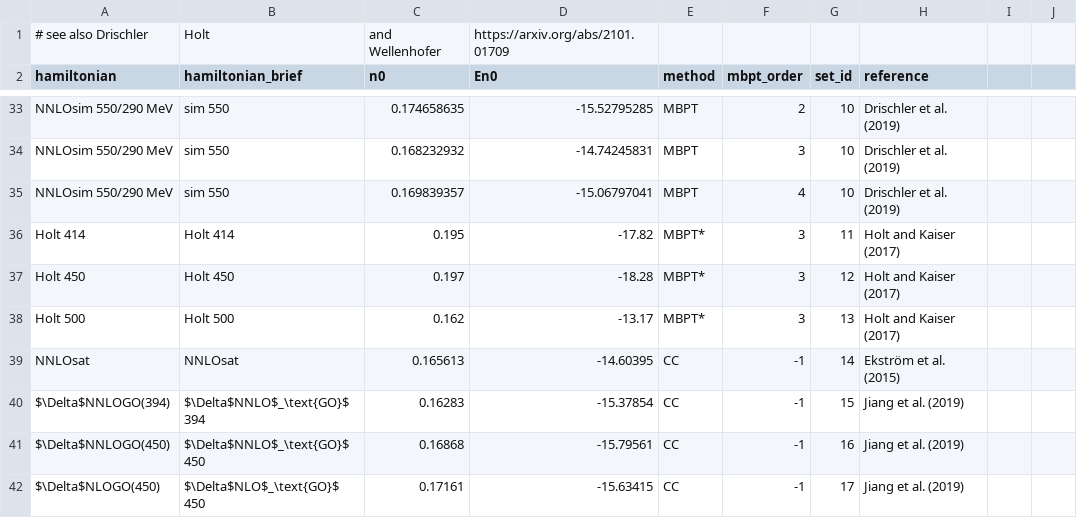
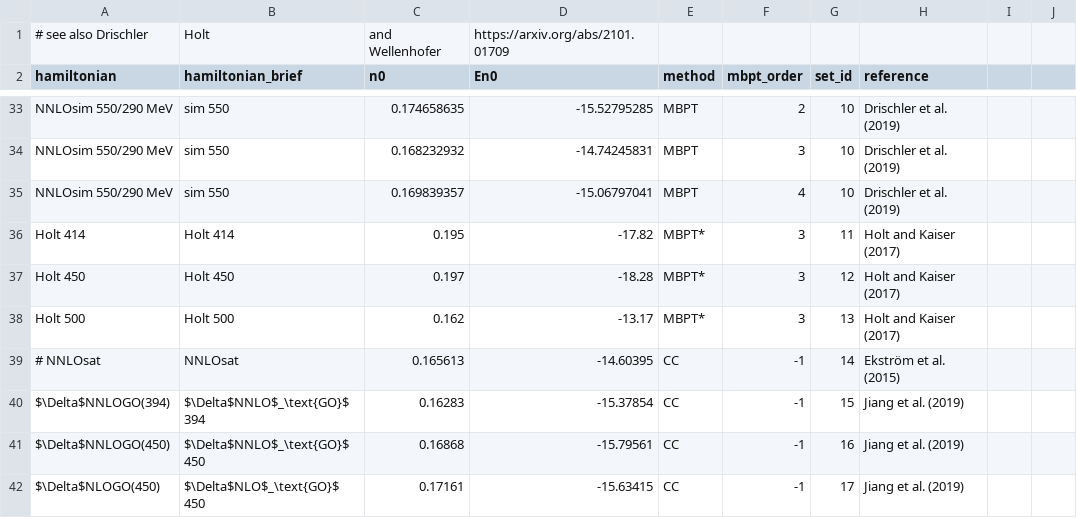
Before and after one commit to cdrischler/nuclear_saturation, a CSV file: data/satpoints_predicted.csv, drawn as a sheet; only a part is shown, gaps mark what is left out.

Commit message:
comments out N2LOsat result

```diff
--- a/data/satpoints_predicted.csv
+++ b/data/satpoints_predicted.csv
@@ -38,3 +38,3 @@ Holt 450,Holt 450,0.197,-18.28,MBPT*,3,12,Holt and Kaiser (2017),,
 Holt 500,Holt 500,0.162,-13.17,MBPT*,3,13,Holt and Kaiser (2017),,
-NNLOsat,NNLOsat,0.165613,-14.60395,CC,-1,14,Ekström et al. (2015),,
+# NNLOsat,NNLOsat,0.165613,-14.60395,CC,-1,14,Ekström et al. (2015),,
 $\Delta$NNLOGO(394),$\Delta$NNLO$_\text{GO}$ 394,0.16283,-15.37854,CC,-1,15,Jiang et al. (2019),,
```
